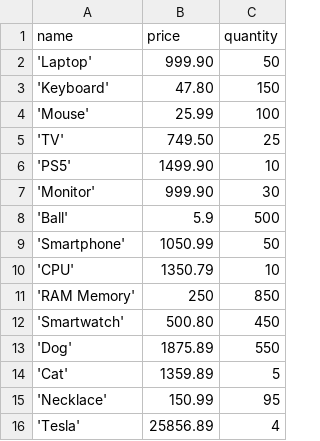
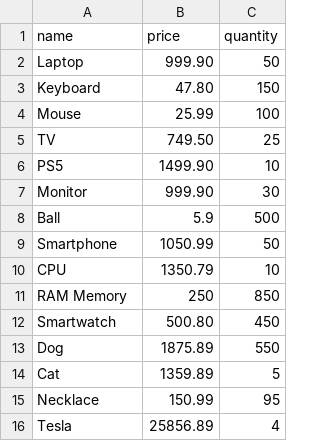
Before and after one commit to Wellinton-A/OOB-Python, a CSV file: items.csv, drawn as a sheet.

```diff
--- a/items.csv
+++ b/items.csv
@@ -1,16 +1,16 @@
 name,price,quantity
-'Laptop',999.90,50
-'Keyboard',47.80,150
-'Mouse',25.99,100
-'TV',749.50,25
-'PS5',1499.90,10
-'Monitor',999.90,30
-'Ball',5.9,500
-'Smartphone',1050.99,50
-'CPU',1350.79,10
-'RAM Memory',250,850
-'Smartwatch',500.80,450
-'Dog',1875.89,550
-'Cat',1359.89,5
-'Necklace',150.99,95
-'Tesla',25856.89,4
+Laptop,999.90,50
+Keyboard,47.80,150
+Mouse,25.99,100
+TV,749.50,25
+PS5,1499.90,10
+Monitor,999.90,30
+Ball,5.9,500
+Smartphone,1050.99,50
+CPU,1350.79,10
+RAM Memory,250,850
+Smartwatch,500.80,450
+Dog,1875.89,550
+Cat,1359.89,5
+Necklace,150.99,95
+Tesla,25856.89,4
```
Also changed, not shown: 1 other file.
